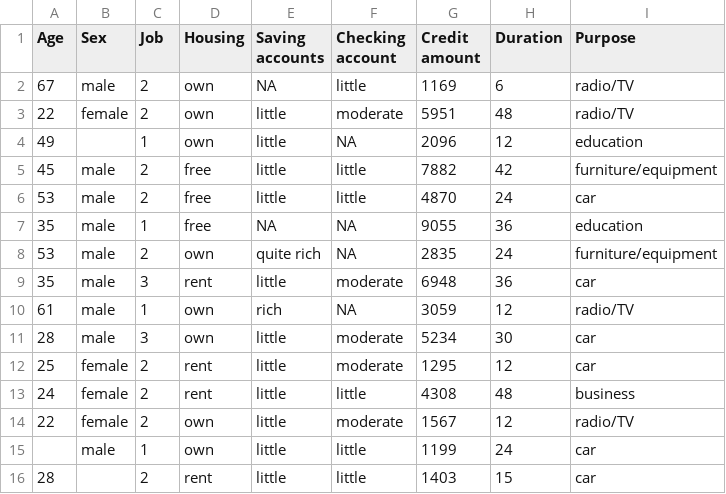
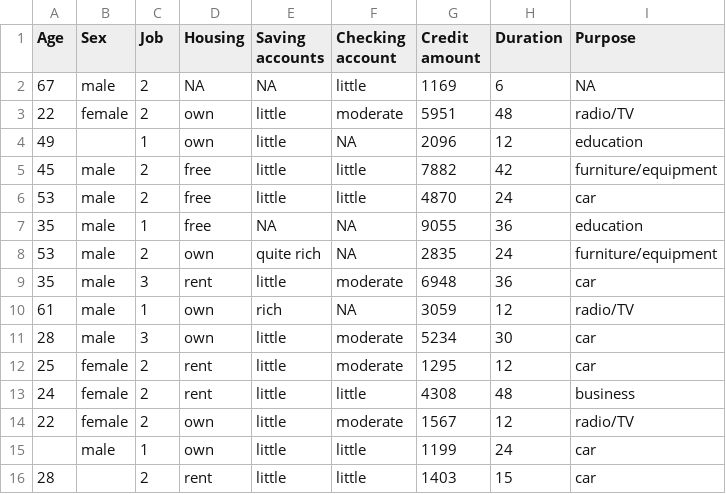
Before and after one commit to einsteinium400/Anomalab, a CSV file: datasets/german_credit_data_michael_test.csv, drawn as a sheet.

Commit message:
michael testing files

```diff
--- a/datasets/german_credit_data_michael_test.csv
+++ b/datasets/german_credit_data_michael_test.csv
@@ -1,3 +1,3 @@
 Age,Sex,Job,Housing,Saving accounts,Checking account,Credit amount,Duration,Purpose
-67,male,2,own,NA,little,1169,6,radio/TV
+67,male,2,NA,NA,little,1169,6,NA
 22,female,2,own,little,moderate,5951,48,radio/TV
```
Also changed, not shown: 2 other files.
